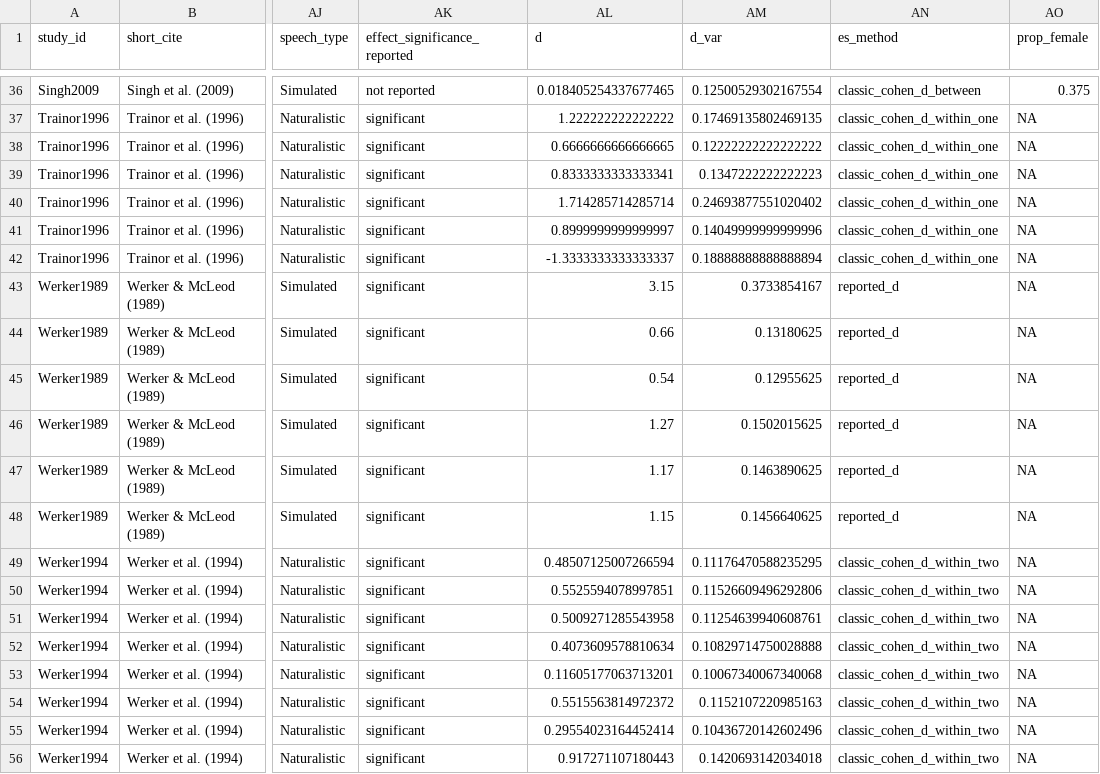
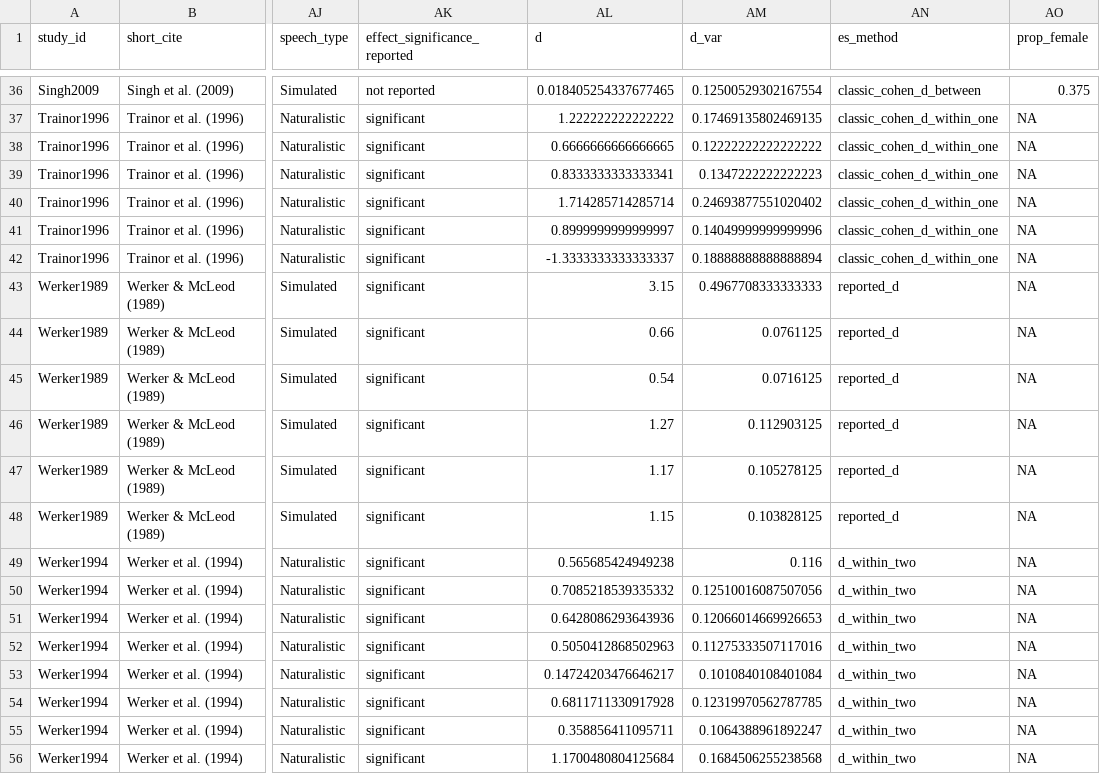
Before and after one commit to christinabergmann/IDSPreference_ManyBabiesMeta, a CSV file: data/prepped_with_corrected_dunst/ma_data_tidy.csv, drawn as a sheet; only a part is shown, gaps mark what is left out; the diff covers the shown part only; the diff names each change by its address in the sheet, - before the commit and + after, or states it on an @@ line.

```diff
--- a/data/prepped_with_corrected_dunst/ma_data_tidy.csv
+++ b/data/prepped_with_corrected_dunst/ma_data_tidy.csv
-AM43 (d_var): 0.3733854167
+AM43 (d_var): 0.4967708333333333
-AM44 (d_var): 0.13180625
+AM44 (d_var): 0.0761125
-AM45 (d_var): 0.12955625
+AM45 (d_var): 0.0716125
-AM46 (d_var): 0.1502015625
+AM46 (d_var): 0.112903125
-AM47 (d_var): 0.1463890625
+AM47 (d_var): 0.105278125
-AM48 (d_var): 0.1456640625
+AM48 (d_var): 0.103828125
-AL49 (d): 0.48507125007266594
+AL49 (d): 0.565685424949238
-AM49 (d_var): 0.11176470588235295
+AM49 (d_var): 0.116
-AN49:AN56 (es_method): classic_cohen_d_within_two
+AN49:AN56 (es_method): d_within_two
-AL50 (d): 0.5525594078997851
+AL50 (d): 0.7085218539335332
-AM50 (d_var): 0.11526609496292806
+AM50 (d_var): 0.12510016087507056
-AL51 (d): 0.5009271285543958
+AL51 (d): 0.6428086293643936
-AM51 (d_var): 0.11254639940608761
+AM51 (d_var): 0.12066014669926653
-AL52 (d): 0.4073609578810634
+AL52 (d): 0.5050412868502963
-AM52 (d_var): 0.10829714750028888
+AM52 (d_var): 0.11275333507117016
-AL53 (d): 0.11605177063713201
+AL53 (d): 0.14724203476646217
-AM53 (d_var): 0.10067340067340068
+AM53 (d_var): 0.1010840108401084
-AL54 (d): 0.5515563814972372
+AL54 (d): 0.6811711330917928
-AM54 (d_var): 0.1152107220985163
+AM54 (d_var): 0.12319970562787785
-AL55 (d): 0.29554023164452414
+AL55 (d): 0.358856411095711
-AM55 (d_var): 0.10436720142602496
+AM55 (d_var): 0.1064388961892247
-AL56 (d): 0.917271107180443
+AL56 (d): 1.1700480804125684
-AM56 (d_var): 0.1420693142034018
+AM56 (d_var): 0.1684506255238568
```
Also changed, not shown: 68 edited cells elsewhere in this file, data/prepped_with_original_dunst/ma_data_tidy.csv, 2 other files.
